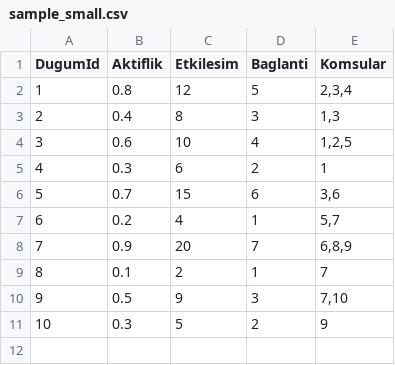
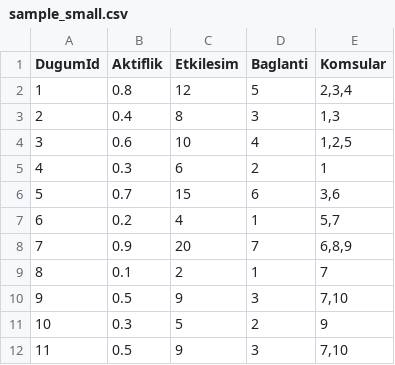
Before and after one commit to Emad-itbme/social-network-analysis, a CSV file: data/sample_small.csv, drawn as a sheet; the diff names each change by its address in the sheet, - before the commit and + after, or states it on an @@ line.

```diff
--- a/data/sample_small.csv
+++ b/data/sample_small.csv
+row 12: 11 | 0.5 | 9 | 3 | 7,10
```
Also changed, not shown: 20 other files.
